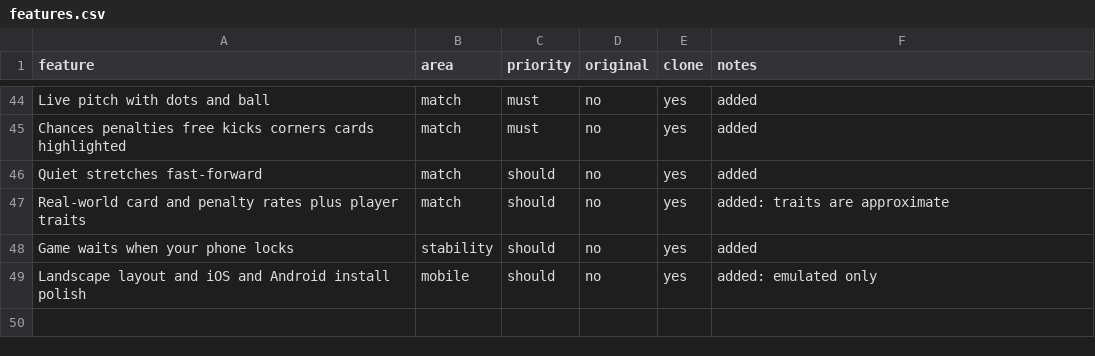
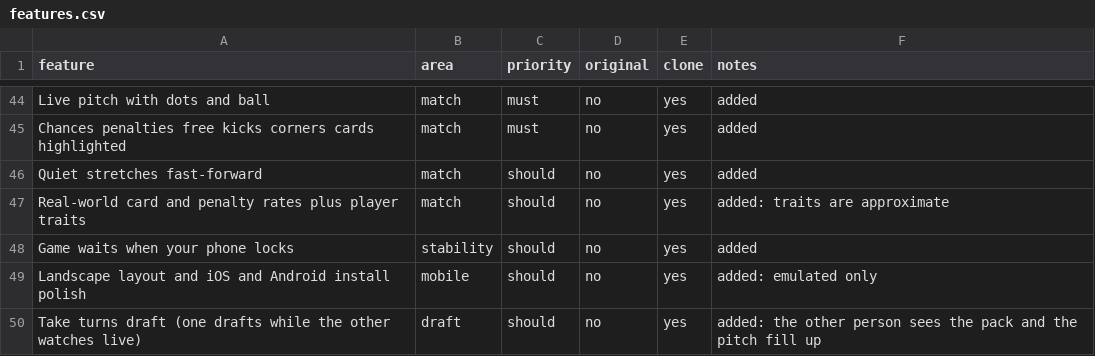
Before and after one commit to handzarf-star/Gaffer, a CSV file: replica/features.csv, drawn as a sheet; only a part is shown, gaps mark what is left out.

```diff
--- a/replica/features.csv
+++ b/replica/features.csv
@@ -49 +49,2 @@ Game waits when your phone locks,stability,should,no,yes,added
 Landscape layout and iOS and Android install polish,mobile,should,no,yes,added: emulated only
+Take turns draft (one drafts while the other watches live),draft,should,no,yes,added: the other person sees the pack and the pitch fill up
```
Also changed, not shown: 25 other files.
